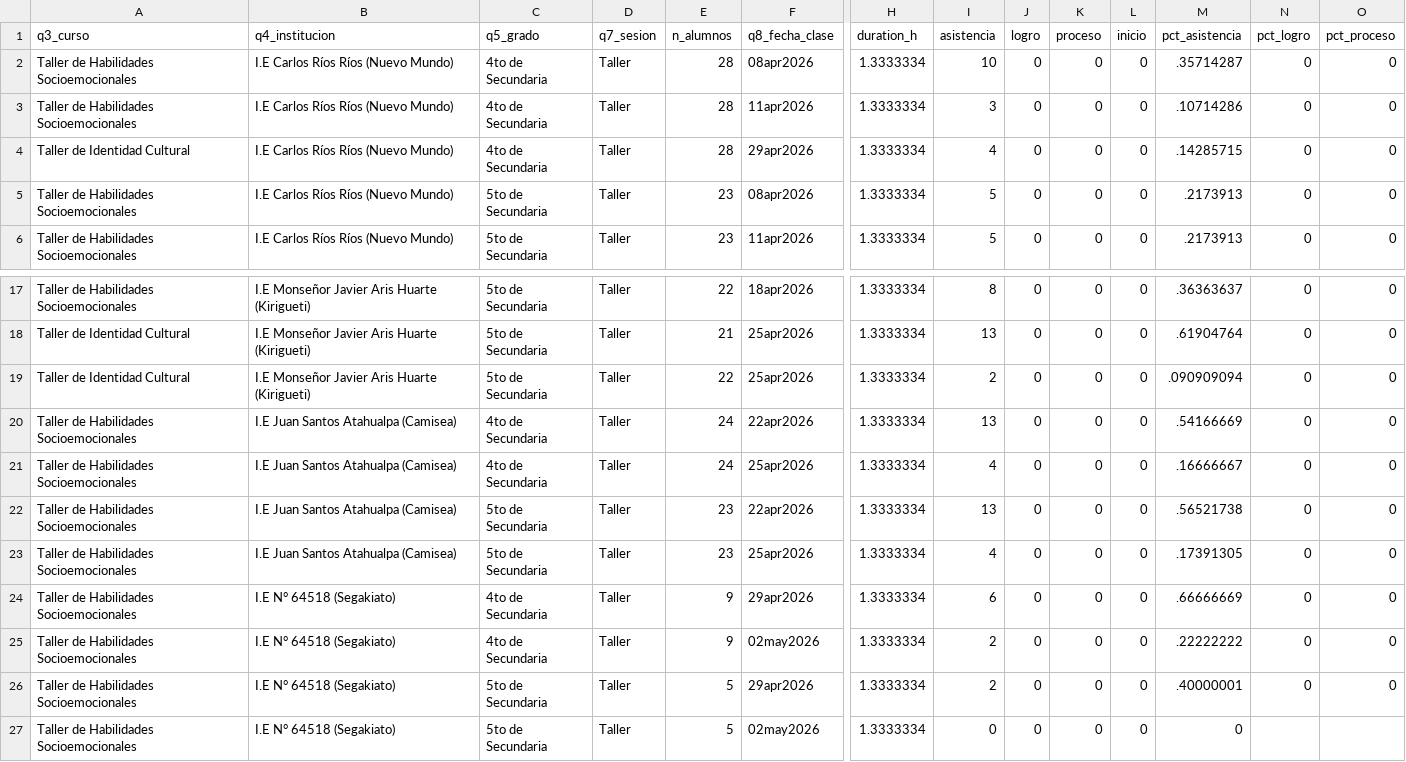
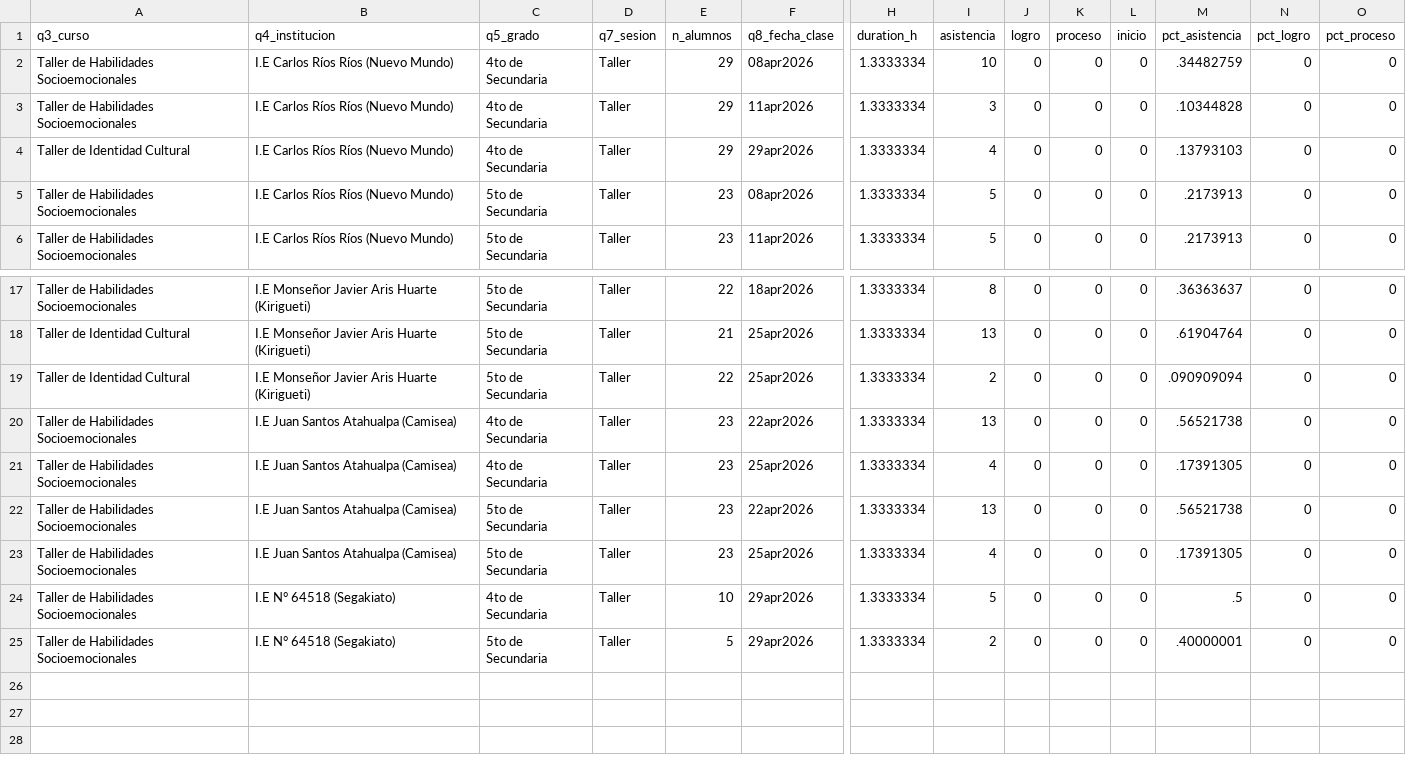
Before and after one commit to lateriteperu/dashboard_nivelacion_educativa, a CSV file: plus_petrol_2026_pii_grupal_talleres.csv, drawn as a sheet; only a part is shown, gaps mark what is left out; rows hold the shown columns only; the diff names each change by its address in the sheet, - before the commit and + after, or states it on an @@ line.

```diff
--- a/plus_petrol_2026_pii_grupal_talleres.csv
+++ b/plus_petrol_2026_pii_grupal_talleres.csv
-E2:E4 (n_alumnos): 28
+E2:E4 (n_alumnos): 29
-M2 (pct_asistencia): .35714287
+M2 (pct_asistencia): .34482759
-M3 (pct_asistencia): .10714286
+M3 (pct_asistencia): .10344828
-M4 (pct_asistencia): .14285715
+M4 (pct_asistencia): .13793103
-E20:E21 (n_alumnos): 24
+E20:E21 (n_alumnos): 23
-M20 (pct_asistencia): .54166669
+M20 (pct_asistencia): .56521738
-M21 (pct_asistencia): .16666667
+M21 (pct_asistencia): .17391305
-E24 (n_alumnos): 9
+E24 (n_alumnos): 10
-I24 (asistencia): 6
+I24 (asistencia): 5
-M24 (pct_asistencia): .66666669
+M24 (pct_asistencia): .5
-row 25: Taller de Habilidades Socioemocionales | I.E N° 64518 (Segakiato) | 4to de Secundaria | Taller | 9 | 02may2026 | 1.3333334 | 2 | 0 | 0 | 0 | .22222222 | 0 | 0
-row 27: Taller de Habilidades Socioemocionales | I.E N° 64518 (Segakiato) | 5to de Secundaria | Taller | 5 | 02may2026 | 1.3333334 | 0 | 0 | 0 | 0 | 0
```
Also changed, not shown: plus_petrol_2026_pii_grupal_clases.csv.
